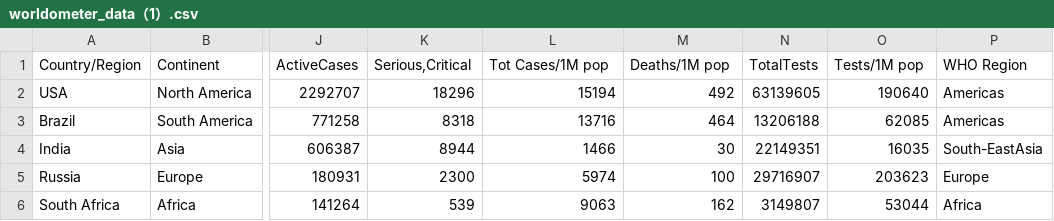
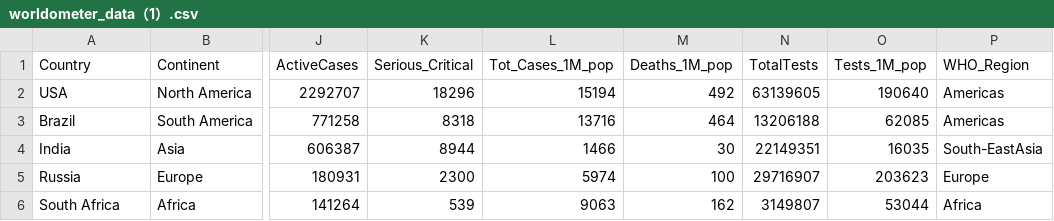
Before and after one commit to rabbiTANG916/Ass2, a CSV file: dataset/worldometer_data（1）.csv, drawn as a sheet; only a part is shown, gaps mark what is left out; the diff names each change by its address in the sheet, - before the commit and + after, or states it on an @@ line.

Commit message:
clean csv data

```diff
--- a/dataset/worldometer_data（1）.csv
+++ b/dataset/worldometer_data（1）.csv
-A1: Country/Region
+A1: Country
-K1: Serious,Critical
+K1: Serious_Critical
-L1: Tot Cases/1M pop
+L1: Tot_Cases_1M_pop
-M1: Deaths/1M pop
+M1: Deaths_1M_pop
-O1: Tests/1M pop
+O1: Tests_1M_pop
-P1: WHO Region
+P1: WHO_Region
```
